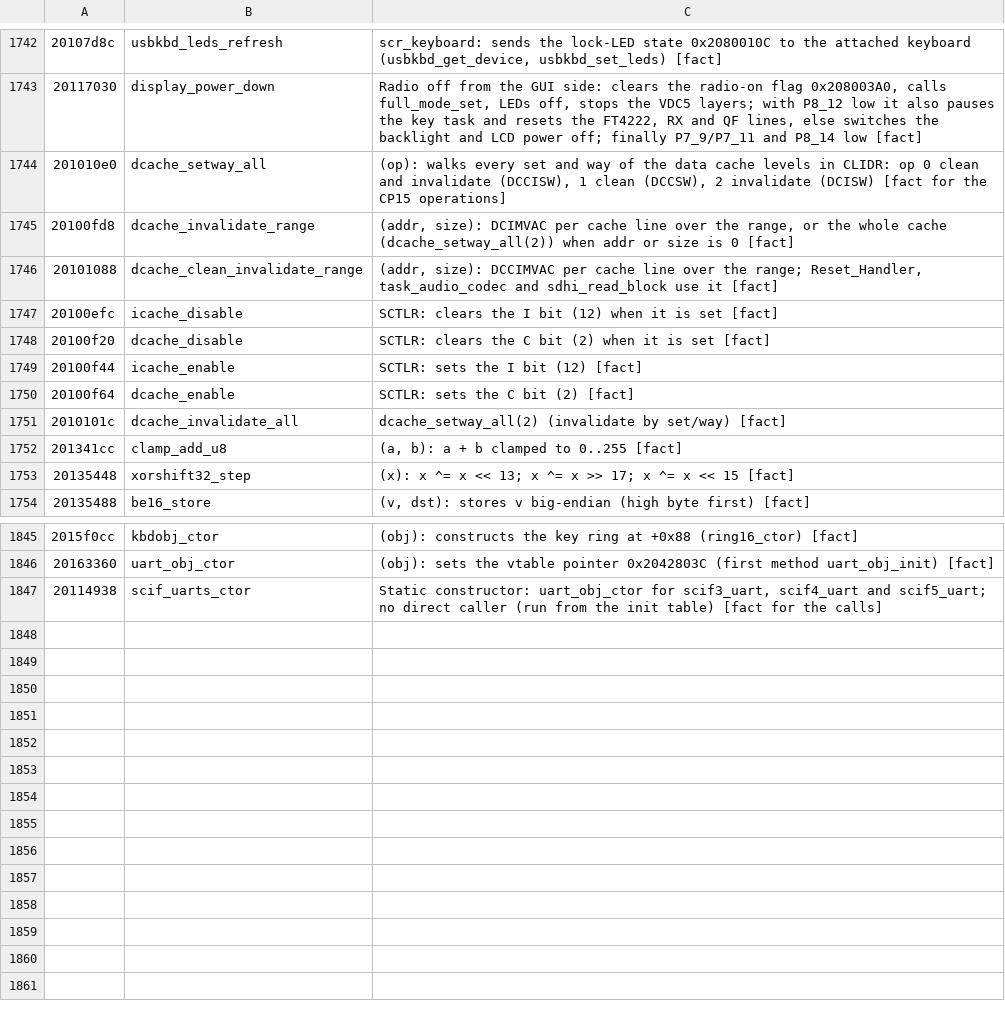
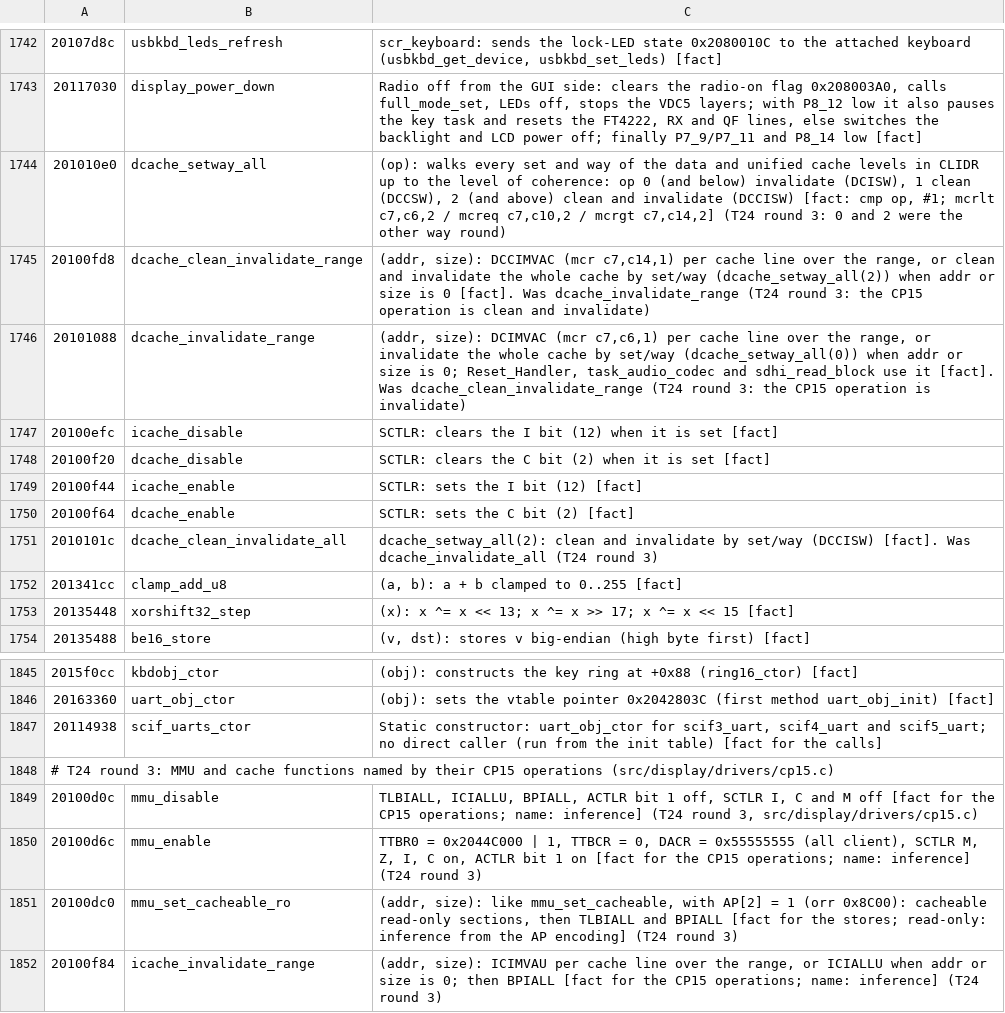
Before and after one commit to Reid-n0rc/FT-710_Firmware, a TSV file: tools/ghidra/names_display.tsv, drawn as a sheet; only a part is shown, gaps mark what is left out.

```diff
--- a/tools/ghidra/names_display.tsv
+++ b/tools/ghidra/names_display.tsv
@@ -1743,5 +1743,5 @@
 20117030	display_power_down	Radio off from the GUI side: clears the radio-on flag 0x208003A0, calls full_mode_set, LEDs off, stops the VDC5 layers; with P8_12 low it also pauses the key task and resets the FT4222, RX and QF lines, else switches the backlight and LCD power off; finally P7_9/P7_11 and P8_14 low [fact]
-201010e0	dcache_setway_all	(op): walks every set and way of the data cache levels in CLIDR: op 0 clean and invalidate (DCCISW), 1 clean (DCCSW), 2 invalidate (DCISW) [fact for the CP15 operations]
-20100fd8	dcache_invalidate_range	(addr, size): DCIMVAC per cache line over the range, or the whole cache (dcache_setway_all(2)) when addr or size is 0 [fact]
-20101088	dcache_clean_invalidate_range	(addr, size): DCCIMVAC per cache line over the range; Reset_Handler, task_audio_codec and sdhi_read_block use it [fact]
+201010e0	dcache_setway_all	(op): walks every set and way of the data and unified cache levels in CLIDR up to the level of coherence: op 0 (and below) invalidate (DCISW), 1 clean (DCCSW), 2 (and above) clean and invalidate (DCCISW) [fact: cmp op, #1; mcrlt c7,c6,2 / mcreq c7,c10,2 / mcrgt c7,c14,2] (T24 round 3: 0 and 2 were the other way round)
+20100fd8	dcache_clean_invalidate_range	(addr, size): DCCIMVAC (mcr c7,c14,1) per cache line over the range, or clean and invalidate the whole cache by set/way (dcache_setway_all(2)) when addr or size is 0 [fact]. Was dcache_invalidate_range (T24 round 3: the CP15 operation is clean and invalidate)
+20101088	dcache_invalidate_range	(addr, size): DCIMVAC (mcr c7,c6,1) per cache line over the range, or invalidate the whole cache by set/way (dcache_setway_all(0)) when addr or size is 0; Reset_Handler, task_audio_codec and sdhi_read_block use it [fact]. Was dcache_clean_invalidate_range (T24 round 3: the CP15 operation is invalidate)
 20100efc	icache_disable	SCTLR: clears the I bit (12) when it is set [fact]
@@ -1750,3 +1750,3 @@
 20100f64	dcache_enable	SCTLR: sets the C bit (2) [fact]
-2010101c	dcache_invalidate_all	dcache_setway_all(2) (invalidate by set/way) [fact]
+2010101c	dcache_clean_invalidate_all	dcache_setway_all(2): clean and invalidate by set/way (DCCISW) [fact]. Was dcache_invalidate_all (T24 round 3)
 201341cc	clamp_add_u8	(a, b): a + b clamped to 0..255 [fact]
@@ -1847 +1847,6 @@
 20114938	scif_uarts_ctor	Static constructor: uart_obj_ctor for scif3_uart, scif4_uart and scif5_uart; no direct caller (run from the init table) [fact for the calls]
+# T24 round 3: MMU and cache functions named by their CP15 operations (src/display/drivers/cp15.c)
+20100d0c	mmu_disable	TLBIALL, ICIALLU, BPIALL, ACTLR bit 1 off, SCTLR I, C and M off [fact for the CP15 operations; name: inference] (T24 round 3, src/display/drivers/cp15.c)
+20100d6c	mmu_enable	TTBR0 = 0x2044C000 | 1, TTBCR = 0, DACR = 0x55555555 (all client), SCTLR M, Z, I, C on, ACTLR bit 1 on [fact for the CP15 operations; name: inference] (T24 round 3)
+20100dc0	mmu_set_cacheable_ro	(addr, size): like mmu_set_cacheable, with AP[2] = 1 (orr 0x8C00): cacheable read-only sections, then TLBIALL and BPIALL [fact for the stores; read-only: inference from the AP encoding] (T24 round 3)
+20100f84	icache_invalidate_range	(addr, size): ICIMVAU per cache line over the range, or ICIALLU when addr or size is 0; then BPIALL [fact for the CP15 operations; name: inference] (T24 round 3)
```
Also changed, not shown: tools/ghidra/names_display.T23e3.tsv, 1 other file.
